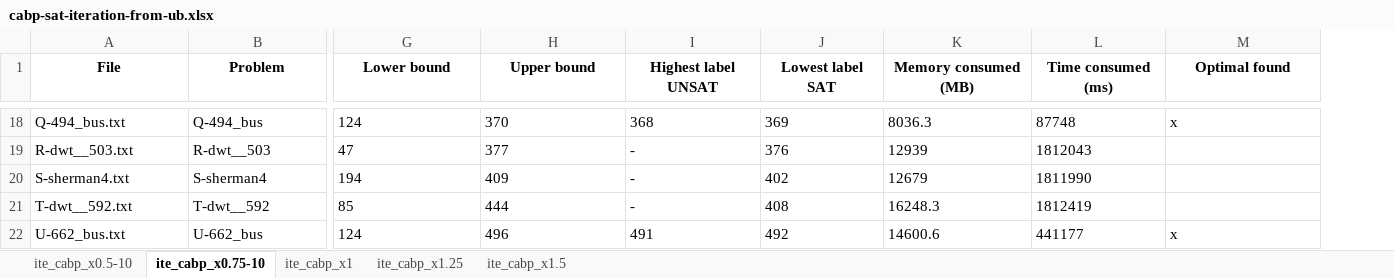
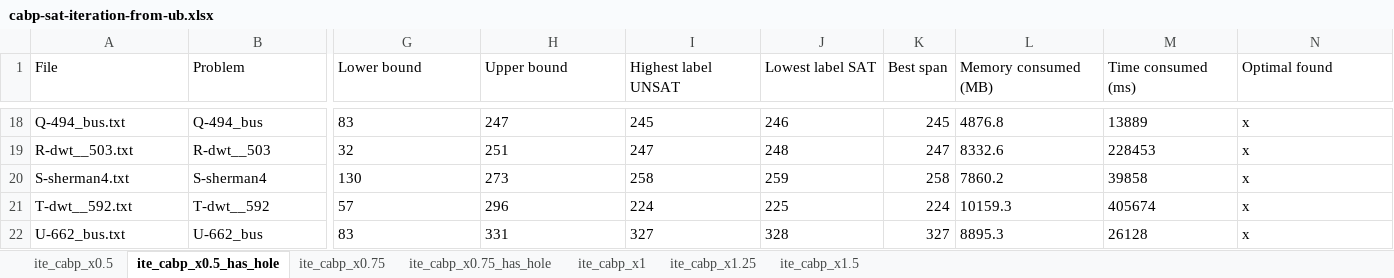
Before and after one commit to TruongXuanHieu-H/SAT-for-MinSpanLabeling, an Excel workbook: experiments/results/cabp/iteration-from-ub/cabp-sat-iteration-from-ub.xlsx, sheet ite_cabp_x0.5_has_hole, drawn as a sheet; only a part is shown, gaps mark what is left out; values as stored, in another font and other column widths than the file's, no borders; addresses are those after the commit; the diff covers the shown part only; the diff names each change by its address in the sheet, - before the commit and + after, or states it on an @@ line.

```diff
--- a/experiments/results/cabp/iteration-from-ub/cabp-sat-iteration-from-ub.xlsx (sheet ite_cabp_x0.5_has_hole)
+++ b/experiments/results/cabp/iteration-from-ub/cabp-sat-iteration-from-ub.xlsx (sheet ite_cabp_x0.5_has_hole)
-sheet tab: ite_cabp_x0.5-10
+sheet tab: ite_cabp_x0.5
-sheet tab: ite_cabp_x0.75-10
+sheet tab: ite_cabp_x0.5_has_hole
+sheet tab: ite_cabp_x0.75
+sheet tab: ite_cabp_x0.75_has_hole
+column K (Best span), rows 18-22: 245 | 247 | 258 | 224 | 327
@@ A1:J1 bold: on → off, alignment: center → left @@
@@ L1:N1 bold: on → off, alignment: center → left @@
-G18 (Lower bound): 124
+G18 (Lower bound): 83
-H18 (Upper bound): 370
+H18 (Upper bound): 247
-I18 (Highest label UNSAT): 368
+I18 (Highest label UNSAT): 245
-J18 (Lowest label SAT): 369
+J18 (Lowest label SAT): 246
-L18 (Memory consumed (MB)): 8036.3
+L18 (Memory consumed (MB)): 4876.8
-M18 (Time consumed (ms)): 87748
+M18 (Time consumed (ms)): 13889
-G19 (Lower bound): 47
+G19 (Lower bound): 32
-H19 (Upper bound): 377
+H19 (Upper bound): 251
-I19 (Highest label UNSAT): -
+I19 (Highest label UNSAT): 247
-J19 (Lowest label SAT): 376
+J19 (Lowest label SAT): 248
-L19 (Memory consumed (MB)): 12939
+L19 (Memory consumed (MB)): 8332.6
-M19 (Time consumed (ms)): 1812043
+M19 (Time consumed (ms)): 228453
-N19:N21 (Optimal found): (empty)
+N19:N21 (Optimal found): x
-G20 (Lower bound): 194
+G20 (Lower bound): 130
-H20 (Upper bound): 409
+H20 (Upper bound): 273
-I20 (Highest label UNSAT): -
+I20 (Highest label UNSAT): 258
-J20 (Lowest label SAT): 402
+J20 (Lowest label SAT): 259
-L20 (Memory consumed (MB)): 12679
+L20 (Memory consumed (MB)): 7860.2
-M20 (Time consumed (ms)): 1811990
+M20 (Time consumed (ms)): 39858
-G21 (Lower bound): 85
+G21 (Lower bound): 57
-H21 (Upper bound): 444
+H21 (Upper bound): 296
-I21 (Highest label UNSAT): -
+I21 (Highest label UNSAT): 224
-J21 (Lowest label SAT): 408
+J21 (Lowest label SAT): 225
-L21 (Memory consumed (MB)): 16248.3
+L21 (Memory consumed (MB)): 10159.3
-M21 (Time consumed (ms)): 1812419
+M21 (Time consumed (ms)): 405674
-G22 (Lower bound): 124
+G22 (Lower bound): 83
-H22 (Upper bound): 496
+H22 (Upper bound): 331
-I22 (Highest label UNSAT): 491
+I22 (Highest label UNSAT): 327
-J22 (Lowest label SAT): 492
+J22 (Lowest label SAT): 328
-L22 (Memory consumed (MB)): 14600.6
+L22 (Memory consumed (MB)): 8895.3
-M22 (Time consumed (ms)): 441177
+M22 (Time consumed (ms)): 26128
```
Also changed, not shown: 116 edited cells and cell formats elsewhere in this sheet, sheet ite_cabp_x0.5, sheet ite_cabp_x1.25, sheet ite_cabp_x1.5, sheet ite_cabp_x1, experiments/results/cabp/iteration-bfs/cabp-sat-iteration-bfs.xlsx, 8 other files.
